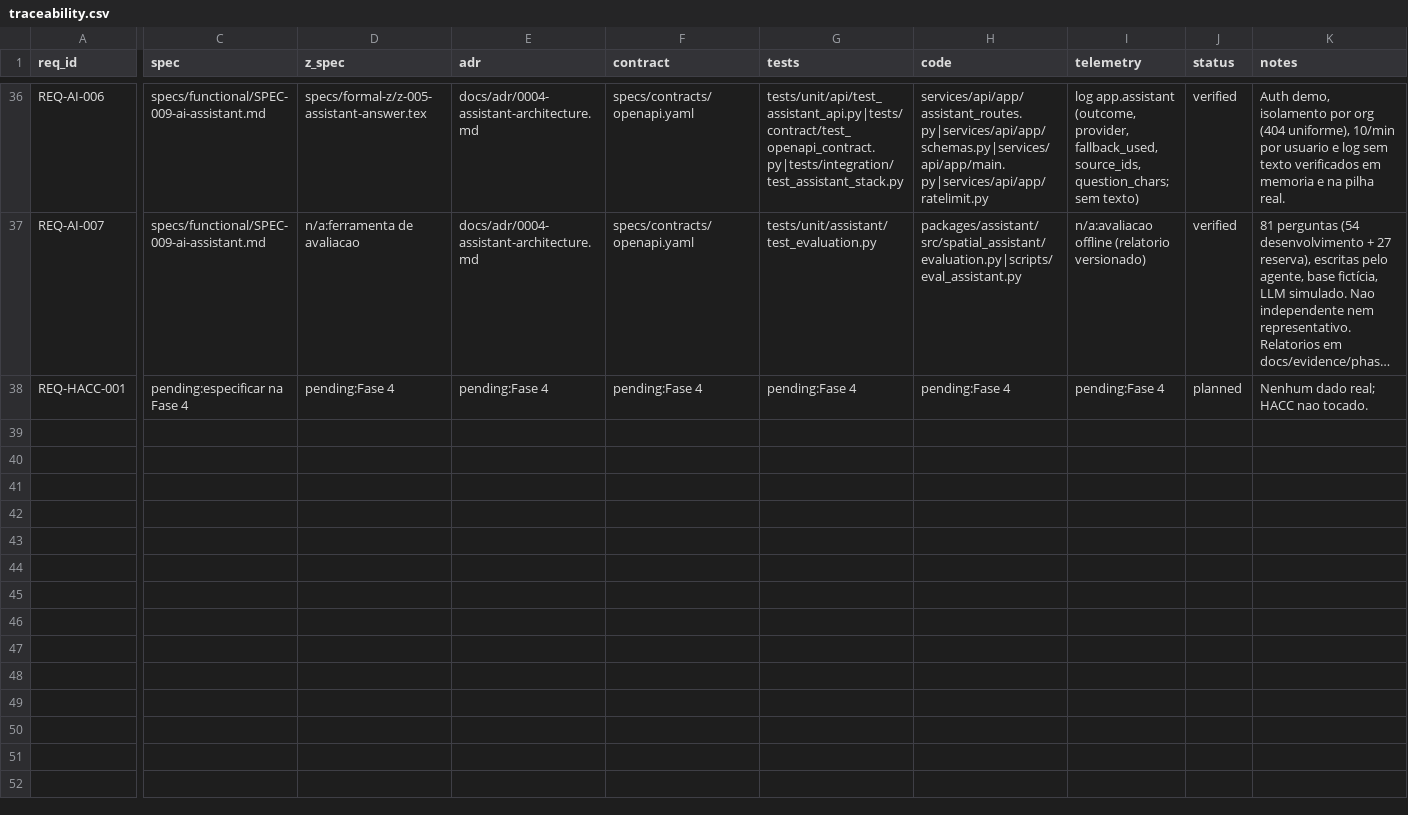
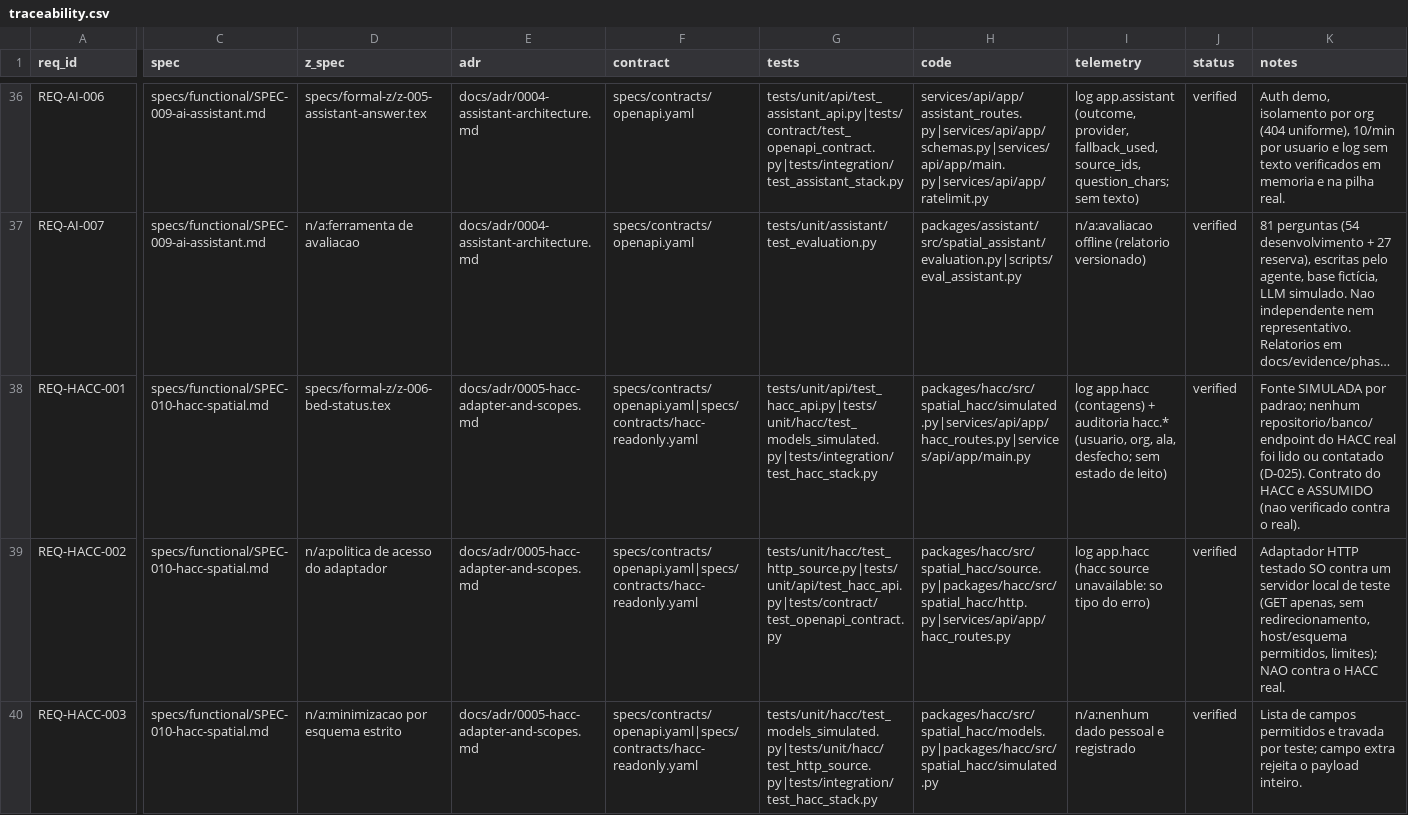
Before and after one commit to bruno-bronks/ar-xr, a CSV file: docs/requirements/traceability.csv, drawn as a sheet; only a part is shown, gaps mark what is left out; long unchanged cells end in …; rows hold the shown columns only; the diff covers the shown part only; the diff names each change by its address in the sheet, - before the commit and + after, or states it on an @@ line.

```diff
--- a/docs/requirements/traceability.csv
+++ b/docs/requirements/traceability.csv
-C38 (spec): pending:especificar na Fase 4
+C38 (spec): specs/functional/SPEC-010-hacc-spatial.md
-D38 (z_spec): pending:Fase 4
+D38 (z_spec): specs/formal-z/z-006-bed-status.tex
-E38 (adr): pending:Fase 4
+E38 (adr): docs/adr/0005-hacc-adapter-and-scopes.md
-F38 (contract): pending:Fase 4
+F38 (contract): specs/contracts/openapi.yaml|specs/contracts/hacc-readonly.yaml
-G38 (tests): pending:Fase 4
+G38 (tests): tests/unit/api/test_hacc_api.py|tests/unit/hacc/test_models_simulated.py|tests/integration/test_hacc_stack.py
-H38 (code): pending:Fase 4
+H38 (code): packages/hacc/src/spatial_hacc/simulated.py|services/api/app/hacc_routes.py|services/api/app/main.py
-I38 (telemetry): pending:Fase 4
+I38 (telemetry): log app.hacc (contagens) + auditoria hacc.* (usuario, org, ala, desfecho; sem estado de leito)
-J38 (status): planned
+J38 (status): verified
-K38 (notes): Nenhum dado real; HACC nao tocado.
+K38 (notes): Fonte SIMULADA por padrao; nenhum repositorio/banco/endpoint do HACC real foi lido ou contatado (D-025). Contrato do HACC e ASSUMIDO (nao verificado contra o real).
+row 39: REQ-HACC-002 | specs/functional/SPEC-010-hacc-spatial.md | n/a:politica de acesso do adaptador | docs/adr/0005-hacc-adapter-and-scopes.md | specs/contracts/openapi.yaml|specs/contracts/hacc-readonly.yaml | tests/unit/hacc/test_http_source.py|tests/unit/api/test_hacc_api.py|tests/contract/test_openapi_contract.py | packages/hacc/src/spatial_hacc/source.py|packages/hacc/src/spatial_hacc/http.py|services/api/app/hacc_routes.py | log app.hacc (hacc source unavailable: so tipo do erro) | verified | Adaptador HTTP testado SO contra um servidor local de teste (GET apenas, sem redirecionamento, host/esquema permitidos, limites); NAO contra o HACC real.
+row 40: REQ-HACC-003 | specs/functional/SPEC-010-hacc-spatial.md | n/a:minimizacao por esquema estrito | docs/adr/0005-hacc-adapter-and-scopes.md | specs/contracts/openapi.yaml|specs/contracts/hacc-readonly.yaml | tests/unit/hacc/test_models_simulated.py|tests/unit/hacc/test_http_source.py|tests/integration/test_hacc_stack.py | packages/hacc/src/spatial_hacc/models.py|packages/hacc/src/spatial_hacc/simulated.py | n/a:nenhum dado pessoal e registrado | verified | Lista de campos permitidos e travada por teste; campo extra rejeita o payload inteiro.
```
Also changed, not shown: 3 added rows elsewhere in this file, 44 other files.
